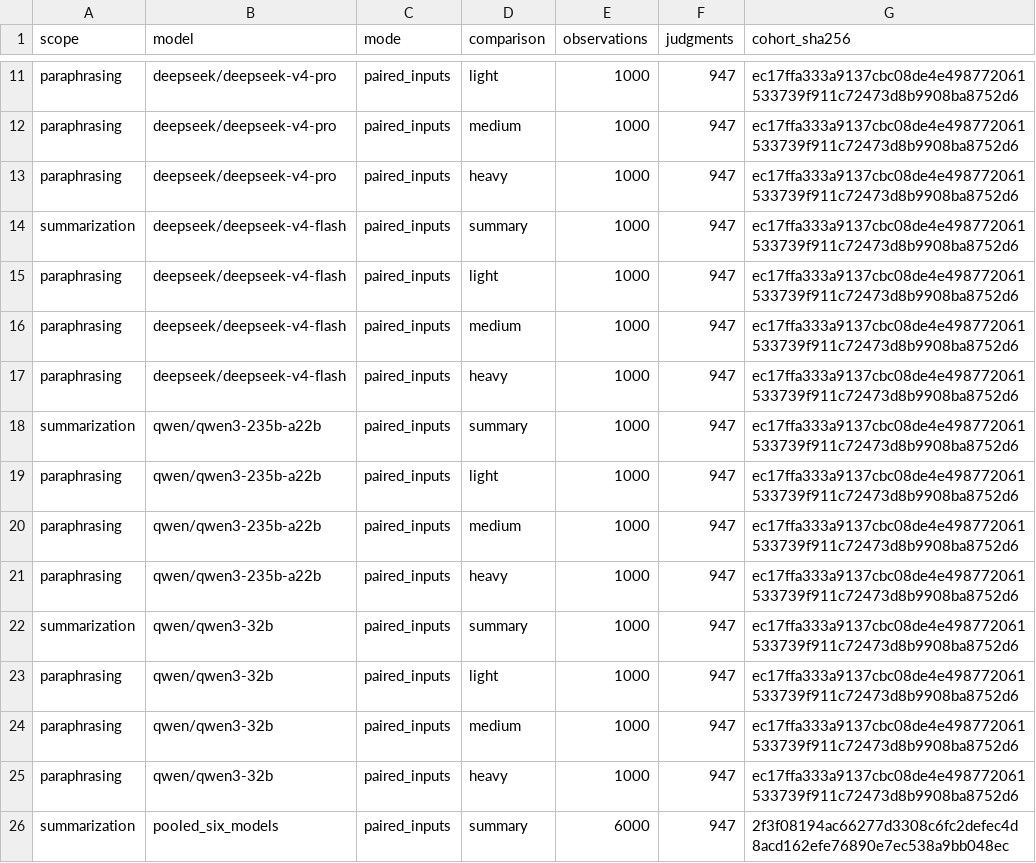
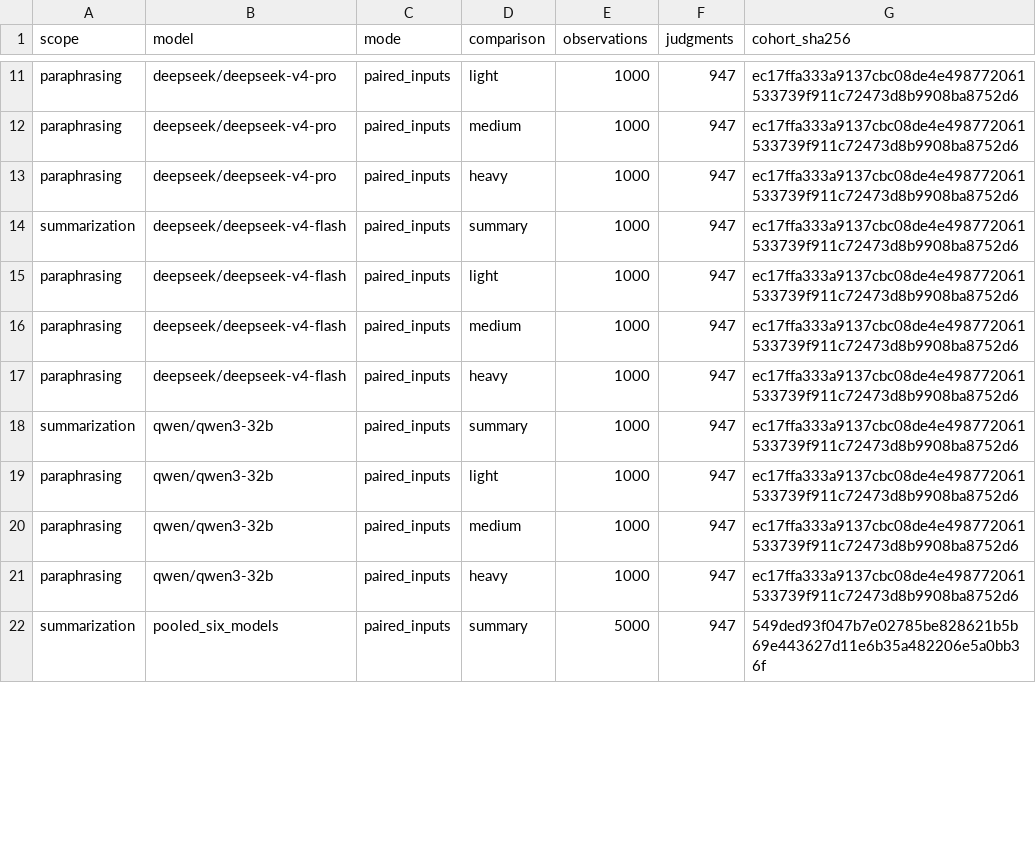
Before and after one commit to AI4Collaboration/Live-Human-Rights-Bench, a CSV file: analysis/threshold_sensitivity/cohorts.csv, drawn as a sheet; only a part is shown, gaps mark what is left out; the diff covers the shown part only.

```diff
--- a/analysis/threshold_sensitivity/cohorts.csv
+++ b/analysis/threshold_sensitivity/cohorts.csv
@@ -17,6 +17,2 @@ paraphrasing,deepseek/deepseek-v4-flash,paired_inputs,medium,1000,947,ec17ffa333
 paraphrasing,deepseek/deepseek-v4-flash,paired_inputs,heavy,1000,947,ec17ffa333a9137cbc08de4e498772061533739f911c72473d8b9908ba8752d6
-summarization,qwen/qwen3-235b-a22b,paired_inputs,summary,1000,947,ec17ffa333a9137cbc08de4e498772061533739f911c72473d8b9908ba8752d6
-paraphrasing,qwen/qwen3-235b-a22b,paired_inputs,light,1000,947,ec17ffa333a9137cbc08de4e498772061533739f911c72473d8b9908ba8752d6
-paraphrasing,qwen/qwen3-235b-a22b,paired_inputs,medium,1000,947,ec17ffa333a9137cbc08de4e498772061533739f911c72473d8b9908ba8752d6
-paraphrasing,qwen/qwen3-235b-a22b,paired_inputs,heavy,1000,947,ec17ffa333a9137cbc08de4e498772061533739f911c72473d8b9908ba8752d6
 summarization,qwen/qwen3-32b,paired_inputs,summary,1000,947,ec17ffa333a9137cbc08de4e498772061533739f911c72473d8b9908ba8752d6
@@ -25,2 +21,2 @@ paraphrasing,qwen/qwen3-32b,paired_inputs,medium,1000,947,ec17ffa333a9137cbc08de
 paraphrasing,qwen/qwen3-32b,paired_inputs,heavy,1000,947,ec17ffa333a9137cbc08de4e498772061533739f911c72473d8b9908ba8752d6
-summarization,pooled_six_models,paired_inputs,summary,6000,947,2f3f08194ac66277d3308c6fc2defec4d8acd162efe76890e7ec538a9bb048ec
+summarization,pooled_six_models,paired_inputs,summary,5000,947,549ded93f047b7e02785be828621b5b69e443627d11e6b35a482206e5a0bb36f
```
Also changed, not shown: 5 removed rows and 6 edited cells elsewhere in this file, analysis/reliability_controls/cue_correctness_contrasts.csv, analysis/reliability_controls/cue_correctness_rates.csv, 16 other files.
